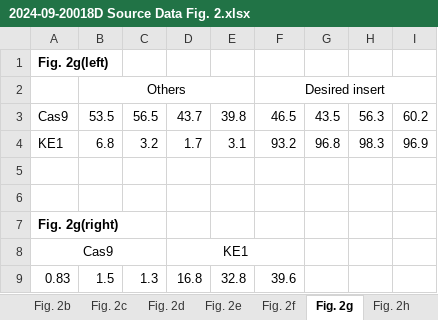
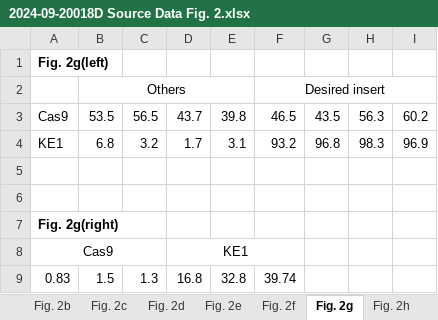
Before and after one commit to WangHFlab/KNIT, an Excel workbook: 2024-09-20018D Source Data Fig. 2.xlsx, sheet Fig. 2g, drawn as a sheet; values as stored, in another font and other column widths than the file's, no borders; the diff names each change by its address in the sheet, - before the commit and + after, or states it on an @@ line.

```diff
--- a/2024-09-20018D Source Data Fig. 2.xlsx (sheet Fig. 2g)
+++ b/2024-09-20018D Source Data Fig. 2.xlsx (sheet Fig. 2g)
-F9: 39.6
+F9: 39.74
```
Also changed, not shown: sheet Fig. 2j, 2024-09-20018D Source Data Ext. Fig. 10.xlsx, 2024-09-20018D Source Data Ext. Fig. 2.xlsx, 2 other files.
